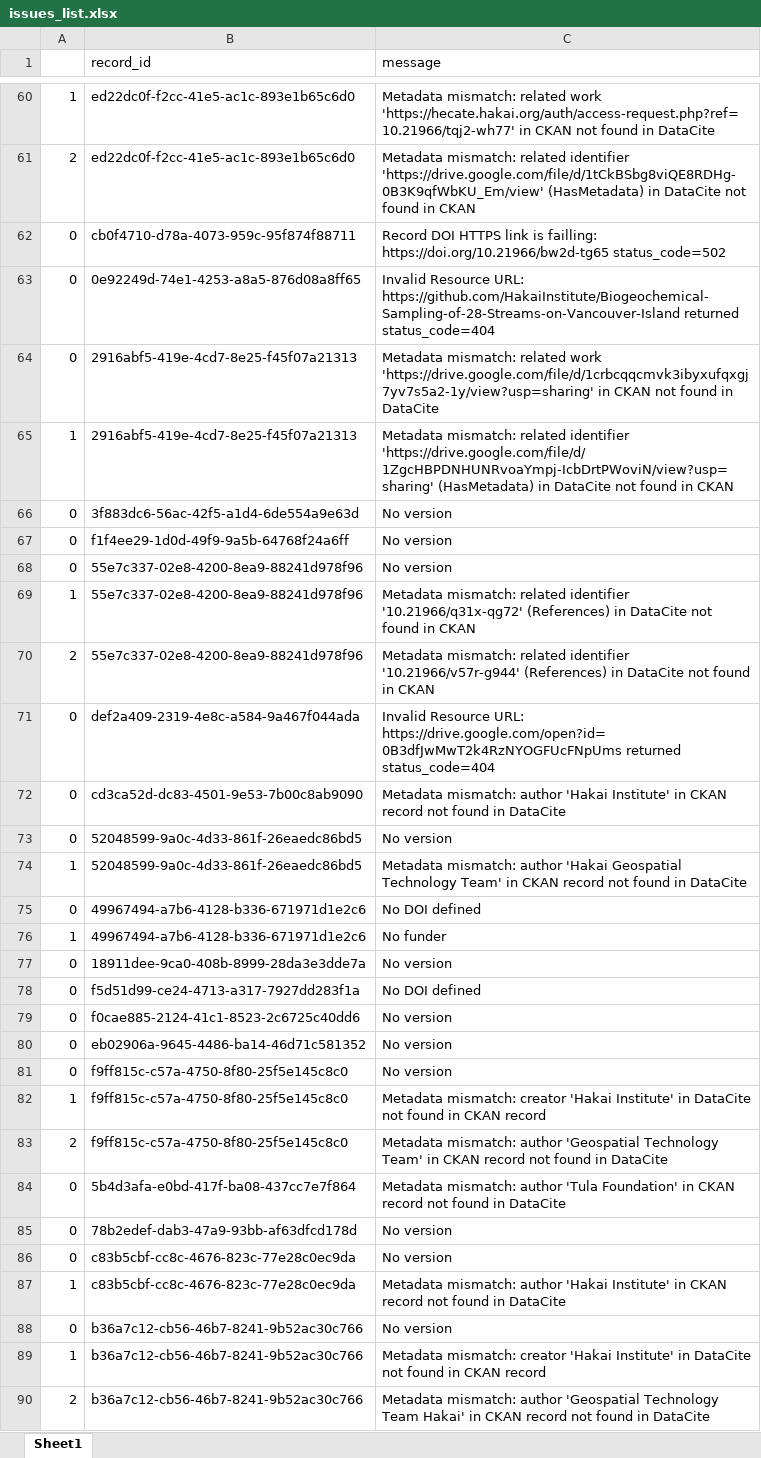
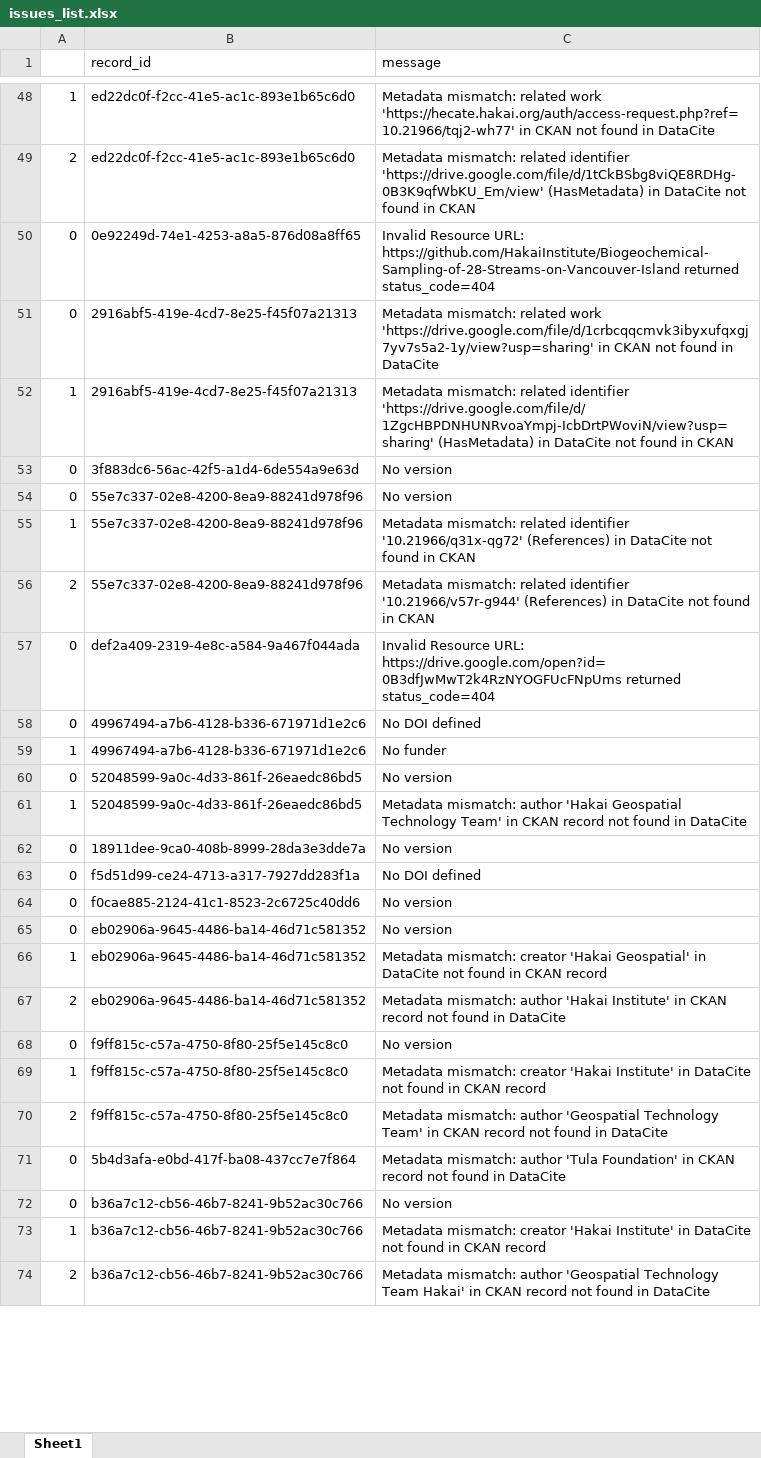
Before and after one commit to HakaiInstitute/hakai-ckan-records-checks, an Excel workbook: docs/issues_list.xlsx, sheet Sheet1, drawn as a sheet; only a part is shown, gaps mark what is left out; values as stored, in another font and other column widths than the file's, no borders; removed rows and columns are numbered as before the commit, all else as after; the diff covers the shown part only; the diff names each change by its address in the sheet, - before the commit and + after, or states it on an @@ line.

```diff
--- a/docs/issues_list.xlsx (sheet Sheet1)
+++ b/docs/issues_list.xlsx (sheet Sheet1)
-row 62: 0 | cb0f4710-d78a-4073-959c-95f874f88711 | Record DOI HTTPS link is failling: https://doi.org/10.21966/bw2d-tg65 status_code=502
-row 67: 0 | f1f4ee29-1d0d-49f9-9a5b-64768f24a6ff | No version
-B58 (record_id): cd3ca52d-dc83-4501-9e53-7b00c8ab9090
+B58 (record_id): 49967494-a7b6-4128-b336-671971d1e2c6
-C58 (message): Metadata mismatch: author 'Hakai Institute' in CKAN record not found in DataCite
+C58 (message): No DOI defined
@@ row 76 moved to row 59: 1 @@
-row 75: 0 | 49967494-a7b6-4128-b336-671971d1e2c6 | No DOI defined
+row 66: 1 | eb02906a-9645-4486-ba14-46d71c581352 | Metadata mismatch: creator 'Hakai Geospatial' in DataCite not found in CKAN record
+row 67: 2 | eb02906a-9645-4486-ba14-46d71c581352 | Metadata mismatch: author 'Hakai Institute' in CKAN record not found in DataCite
@@ row 85 moved to row 77: 0 @@
@@ row 86 moved to row 75: 0 @@
@@ row 87 moved to row 76: 1 @@
```
Also changed, not shown: 4 added rows, 16 removed rows, 1 moved row and 1 edited cell elsewhere in this sheet, docs/catalog_summary.xlsx, 11 other files.
